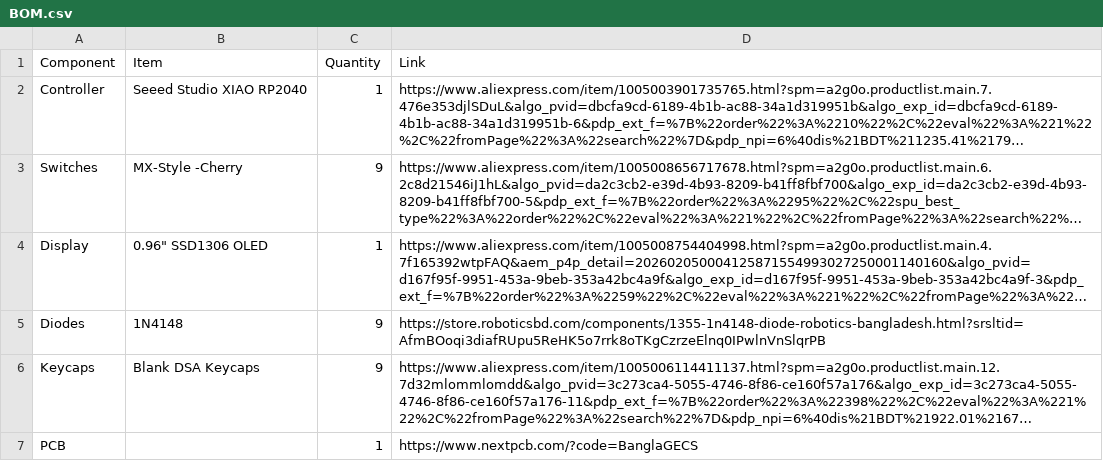
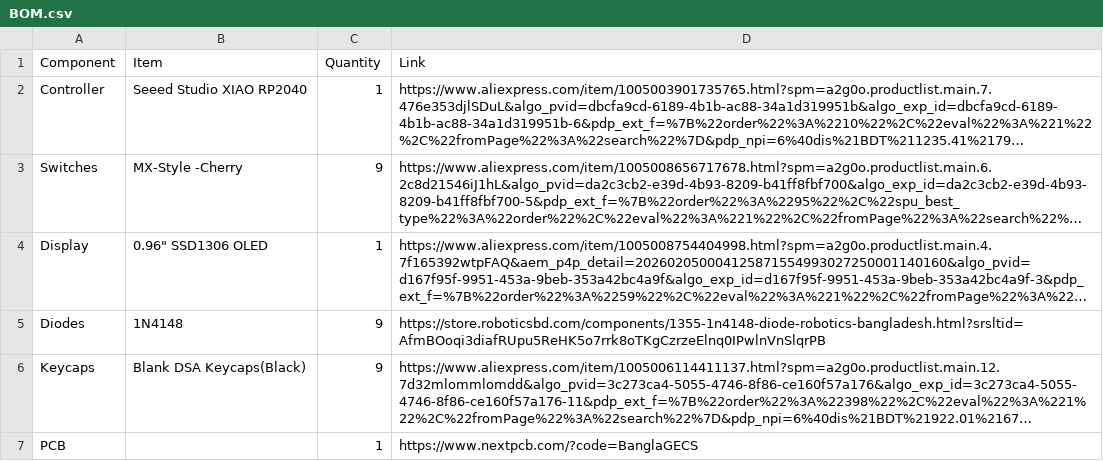
Before and after one commit to Adnanosman9/TriX-Pad, a CSV file: BOM.csv, drawn as a sheet; long unchanged cells end in …; the diff names each change by its address in the sheet, - before the commit and + after, or states it on an @@ line.

Commit message:
Update BOM.csv

```diff
--- a/BOM.csv
+++ b/BOM.csv
-B6 (Item): Blank DSA Keycaps
+B6 (Item): Blank DSA Keycaps(Black)
```
